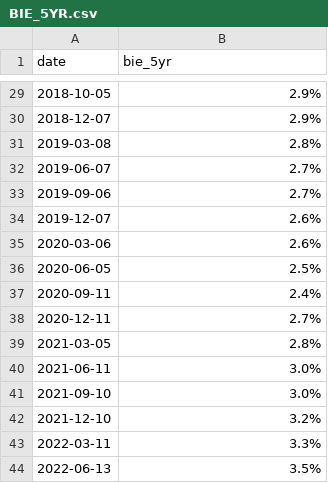
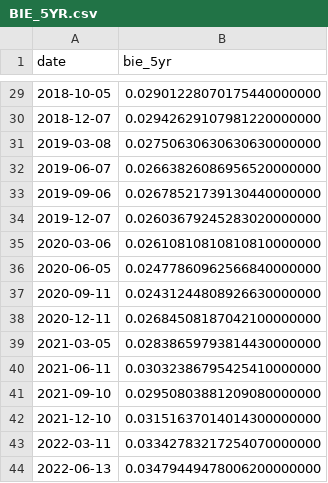
Before and after one commit to Miles-byte/Apricitas, a CSV file: Understanding Inflation Expectations/BIE_5YR.csv, drawn as a sheet; only a part is shown, gaps mark what is left out; the diff covers the shown part only.

```diff
--- a/Understanding Inflation Expectations/BIE_5YR.csv
+++ b/Understanding Inflation Expectations/BIE_5YR.csv
@@ -29,16 +29,16 @@
-2018-10-05,2.9%
-2018-12-07,2.9%
-2019-03-08,2.8%
-2019-06-07,2.7%
-2019-09-06,2.7%
-2019-12-07,2.6%
-2020-03-06,2.6%
-2020-06-05,2.5%
-2020-09-11,2.4%
-2020-12-11,2.7%
-2021-03-05,2.8%
-2021-06-11,3.0%
-2021-09-10,3.0%
-2021-12-10,3.2%
-2022-03-11,3.3%
-2022-06-13,3.5%
+2018-10-05,0.02901228070175440000000
+2018-12-07,0.02942629107981220000000
+2019-03-08,0.02750630630630630000000
+2019-06-07,0.02663826086956520000000
+2019-09-06,0.02678521739130440000000
+2019-12-07,0.02603679245283020000000
+2020-03-06,0.02610810810810810000000
+2020-06-05,0.02477860962566840000000
+2020-09-11,0.02431244808926630000000
+2020-12-11,0.02684508187042100000000
+2021-03-05,0.02838659793814430000000
+2021-06-11,0.03032386795425410000000
+2021-09-10,0.02950803881209080000000
+2021-12-10,0.03151637014014300000000
+2022-03-11,0.03342783217254070000000
+2022-06-13,0.03479449478006200000000
```
Also changed, not shown: 27 edited cells elsewhere in this file, Understanding Inflation Expectations/BIE_1YR.csv.
